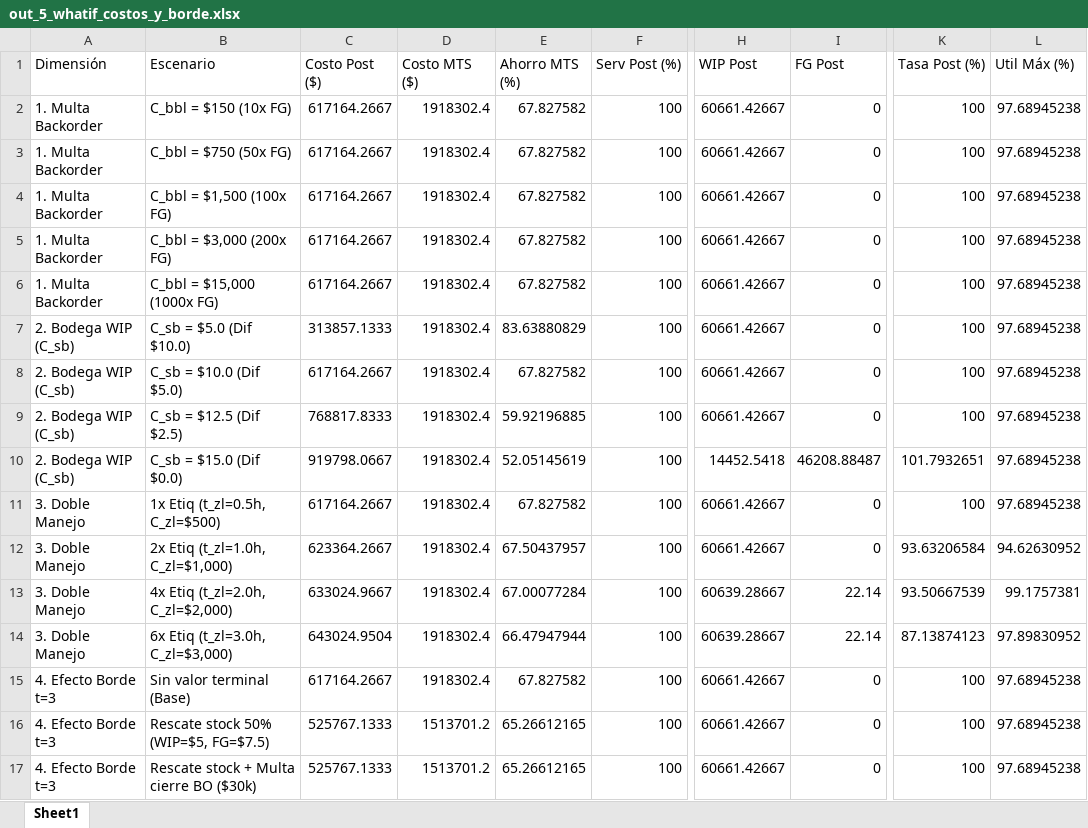
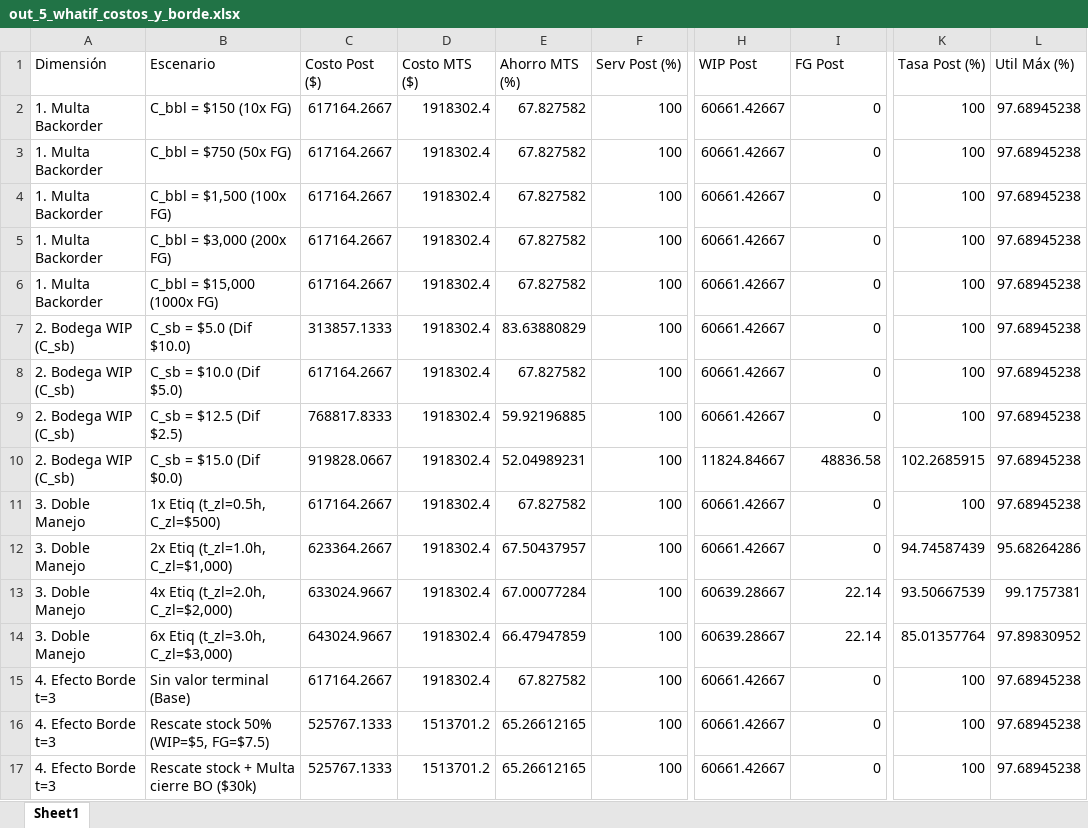
Before and after one commit to Ita033/G27-Postergacion-del-Etiquetado, an Excel workbook: out_5_whatif_costos_y_borde.xlsx, sheet Sheet1, drawn as a sheet; only a part is shown, gaps mark what is left out; values as stored, in another font and other column widths than the file's, no borders; the diff names each change by its address in the sheet, - before the commit and + after, or states it on an @@ line.

```diff
--- a/out_5_whatif_costos_y_borde.xlsx (sheet Sheet1)
+++ b/out_5_whatif_costos_y_borde.xlsx (sheet Sheet1)
-C10 (Costo Post ($)): 919798.0667
+C10 (Costo Post ($)): 919828.0667
-E10 (Ahorro MTS (%)): 52.05145619
+E10 (Ahorro MTS (%)): 52.04989231
-H10 (WIP Post): 14452.5418
+H10 (WIP Post): 11824.84667
-I10 (FG Post): 46208.88487
+I10 (FG Post): 48836.58
-K10 (Tasa Post (%)): 101.7932651
+K10 (Tasa Post (%)): 102.2685915
-K12 (Tasa Post (%)): 93.63206584
+K12 (Tasa Post (%)): 94.74587439
-L12 (Util Máx (%)): 94.62630952
+L12 (Util Máx (%)): 95.68264286
-C14 (Costo Post ($)): 643024.9504
+C14 (Costo Post ($)): 643024.9667
-E14 (Ahorro MTS (%)): 66.47947944
+E14 (Ahorro MTS (%)): 66.47947859
-K14 (Tasa Post (%)): 87.13874123
+K14 (Tasa Post (%)): 85.01357764
```
Also changed, not shown: out_1_capacidad_y_saturacion.xlsx, out_1b_barrido_capacidad.xlsx, 11 other files.
